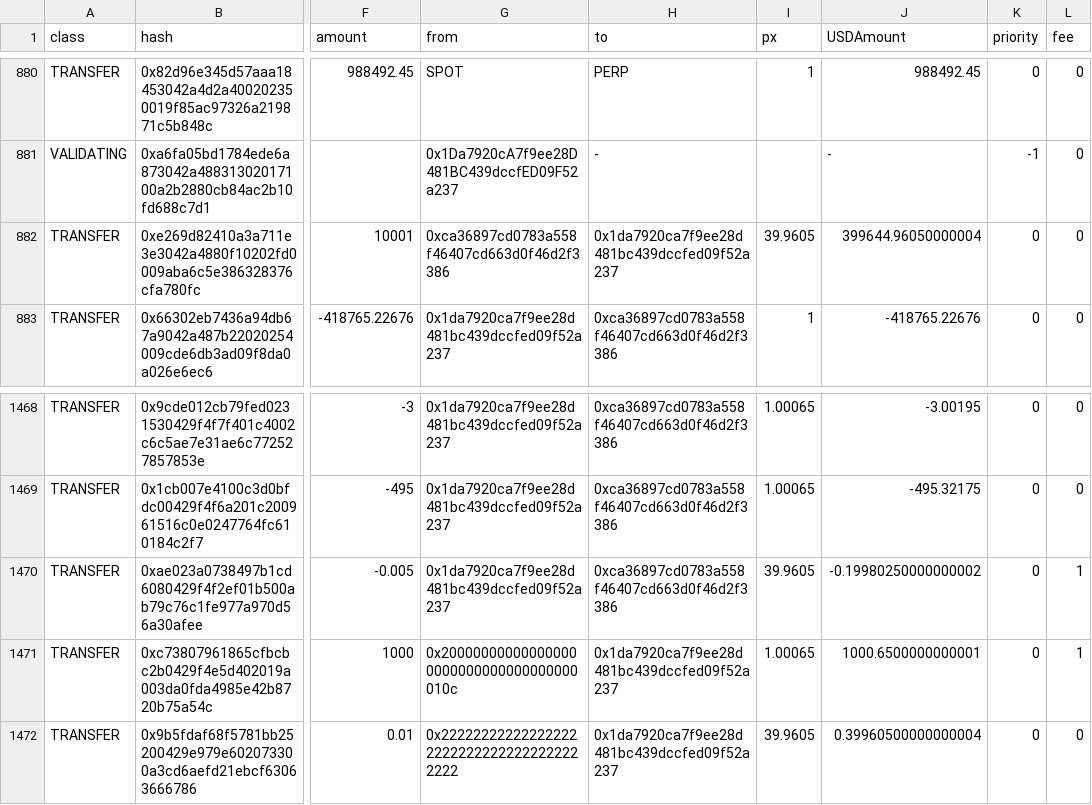
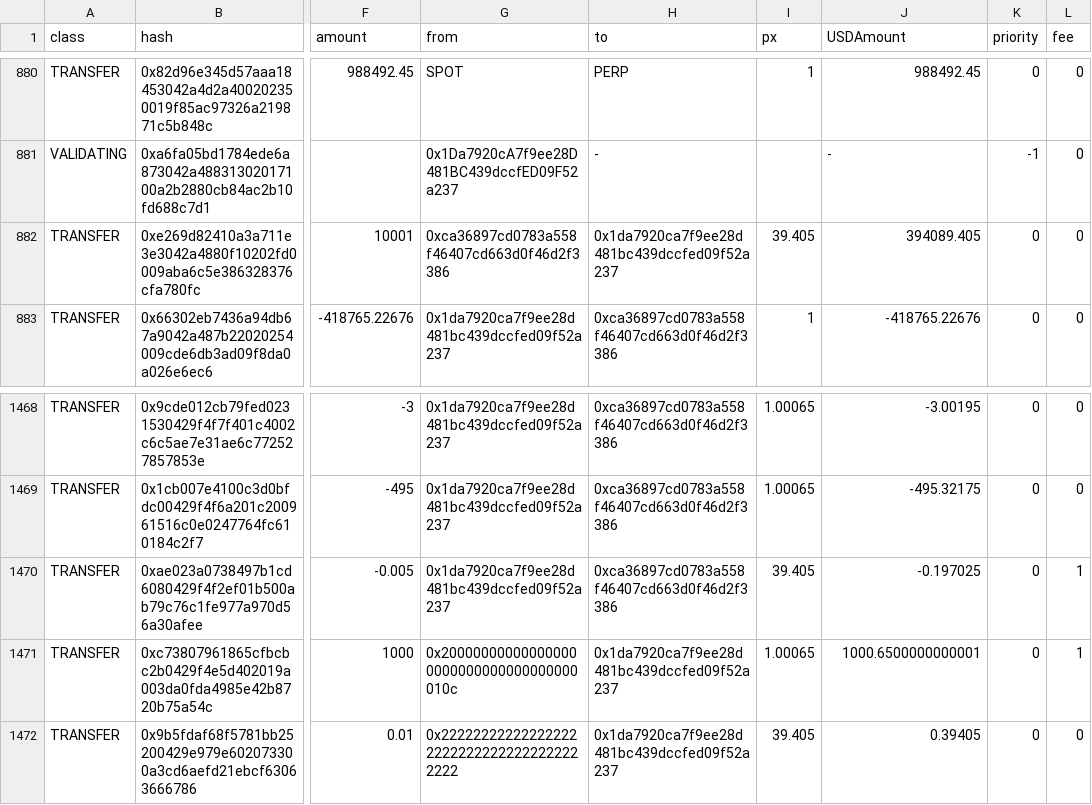
Before and after one commit to darvinrio/hyliq, a CSV file: src/0x1Da7920cA7f9ee28D481BC439dccfED09F52a237.csv, drawn as a sheet; only a part is shown, gaps mark what is left out; the diff names each change by its address in the sheet, - before the commit and + after, or states it on an @@ line.

```diff
--- a/src/0x1Da7920cA7f9ee28D481BC439dccfED09F52a237.csv
+++ b/src/0x1Da7920cA7f9ee28D481BC439dccfED09F52a237.csv
-I882 (px): 39.9605
+I882 (px): 39.405
-J882 (USDAmount): 399644.96050000004
+J882 (USDAmount): 394089.405
-I1470 (px): 39.9605
+I1470 (px): 39.405
-J1470 (USDAmount): -0.19980250000000002
+J1470 (USDAmount): -0.197025
-I1472 (px): 39.9605
+I1472 (px): 39.405
-J1472 (USDAmount): 0.39960500000000004
+J1472 (USDAmount): 0.39405
```
Also changed, not shown: 7 other files.
